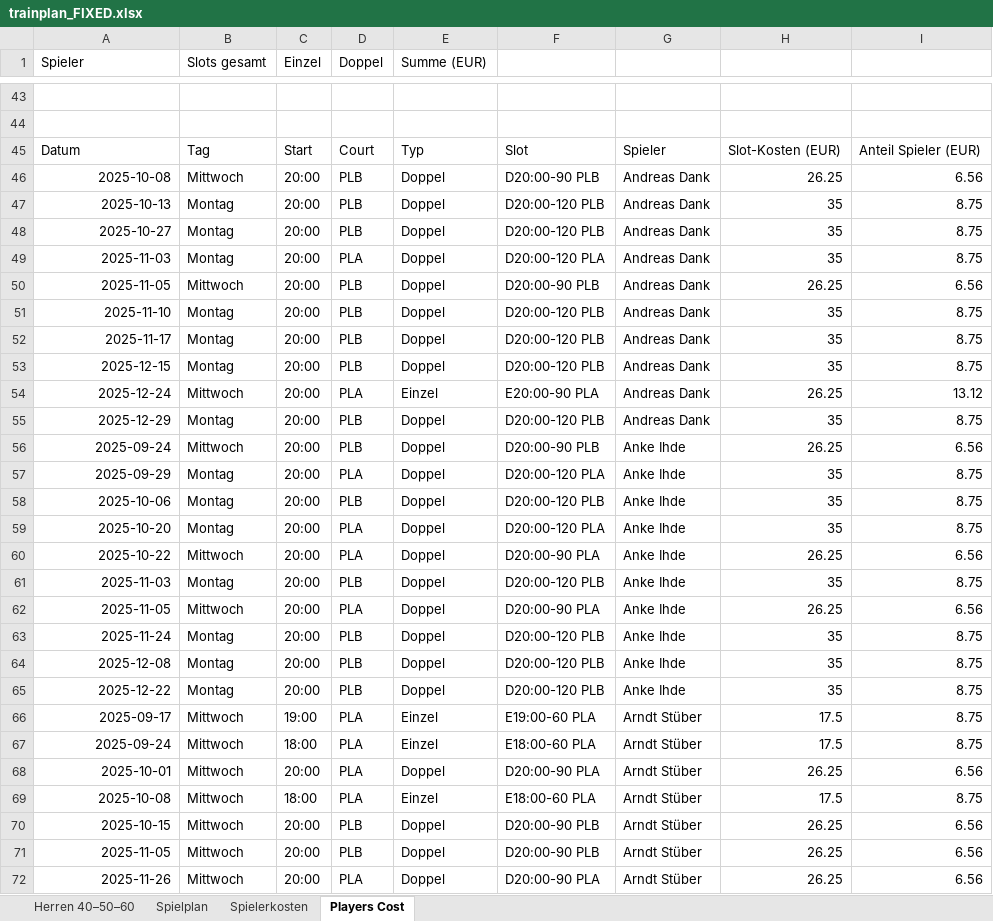
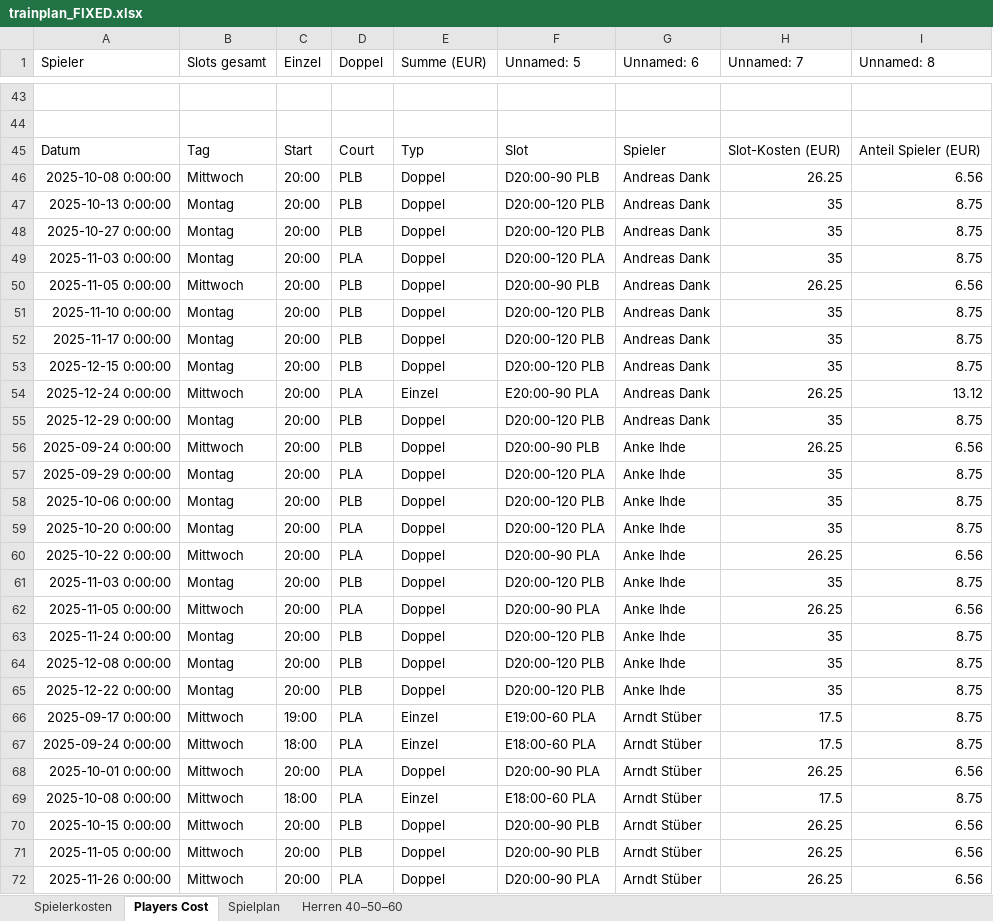
Before and after one commit to liamw8lde/Winter-2024_2025-Training-PLan, an Excel workbook: trainplan_FIXED.xlsx, sheet Players Cost, drawn as a sheet; only a part is shown, gaps mark what is left out; values as stored, in another font and other column widths than the file's, no borders; the diff covers the shown part only; the diff names each change by its address in the sheet, - before the commit and + after, or states it on an @@ line.

```diff
--- a/trainplan_FIXED.xlsx (sheet Players Cost)
+++ b/trainplan_FIXED.xlsx (sheet Players Cost)
@@ sheet tab order changed: Spielerkosten | Players Cost | Spielplan | Herren 40–50–60 @@
-F1: (empty)
+F1: Unnamed: 5
-G1: (empty)
+G1: Unnamed: 6
-H1: (empty)
+H1: Unnamed: 7
-I1: (empty)
+I1: Unnamed: 8
-A46 (Spieler): 2025-10-08
+A46 (Spieler): 2025-10-08 0:00:00
-A47 (Spieler): 2025-10-13
+A47 (Spieler): 2025-10-13 0:00:00
-A48 (Spieler): 2025-10-27
+A48 (Spieler): 2025-10-27 0:00:00
-A49 (Spieler): 2025-11-03
+A49 (Spieler): 2025-11-03 0:00:00
-A50 (Spieler): 2025-11-05
+A50 (Spieler): 2025-11-05 0:00:00
-A51 (Spieler): 2025-11-10
+A51 (Spieler): 2025-11-10 0:00:00
-A52 (Spieler): 2025-11-17
+A52 (Spieler): 2025-11-17 0:00:00
-A53 (Spieler): 2025-12-15
+A53 (Spieler): 2025-12-15 0:00:00
-A54 (Spieler): 2025-12-24
+A54 (Spieler): 2025-12-24 0:00:00
-A55 (Spieler): 2025-12-29
+A55 (Spieler): 2025-12-29 0:00:00
-A56 (Spieler): 2025-09-24
+A56 (Spieler): 2025-09-24 0:00:00
-A57 (Spieler): 2025-09-29
+A57 (Spieler): 2025-09-29 0:00:00
-A58 (Spieler): 2025-10-06
+A58 (Spieler): 2025-10-06 0:00:00
-A59 (Spieler): 2025-10-20
+A59 (Spieler): 2025-10-20 0:00:00
-A60 (Spieler): 2025-10-22
+A60 (Spieler): 2025-10-22 0:00:00
-A61 (Spieler): 2025-11-03
+A61 (Spieler): 2025-11-03 0:00:00
-A62 (Spieler): 2025-11-05
+A62 (Spieler): 2025-11-05 0:00:00
-A63 (Spieler): 2025-11-24
+A63 (Spieler): 2025-11-24 0:00:00
-A64 (Spieler): 2025-12-08
+A64 (Spieler): 2025-12-08 0:00:00
-A65 (Spieler): 2025-12-22
+A65 (Spieler): 2025-12-22 0:00:00
-A66 (Spieler): 2025-09-17
+A66 (Spieler): 2025-09-17 0:00:00
-A67 (Spieler): 2025-09-24
+A67 (Spieler): 2025-09-24 0:00:00
-A68 (Spieler): 2025-10-01
+A68 (Spieler): 2025-10-01 0:00:00
-A69 (Spieler): 2025-10-08
+A69 (Spieler): 2025-10-08 0:00:00
-A70 (Spieler): 2025-10-15
+A70 (Spieler): 2025-10-15 0:00:00
-A71 (Spieler): 2025-11-05
+A71 (Spieler): 2025-11-05 0:00:00
-A72 (Spieler): 2025-11-26
+A72 (Spieler): 2025-11-26 0:00:00
```
Also changed, not shown: 361 edited cells elsewhere in this sheet, sheet Spielplan, sheet Herren 40–50–60, sheet Spielerkosten.
